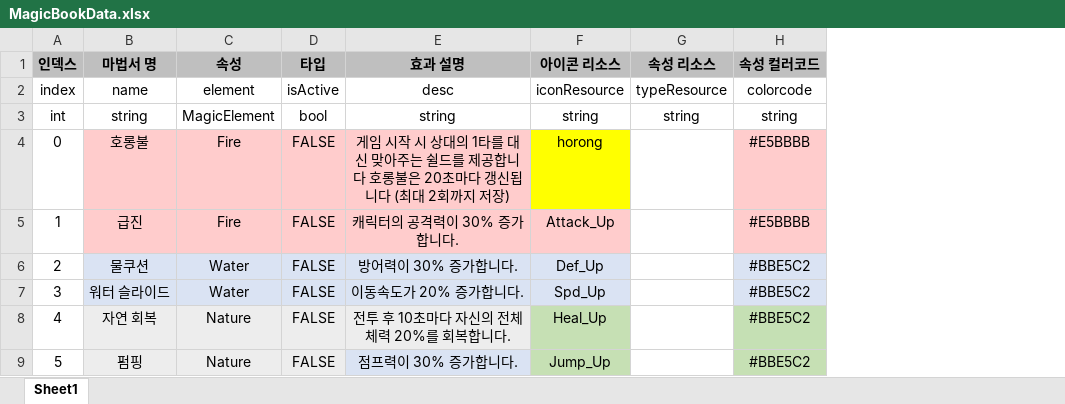
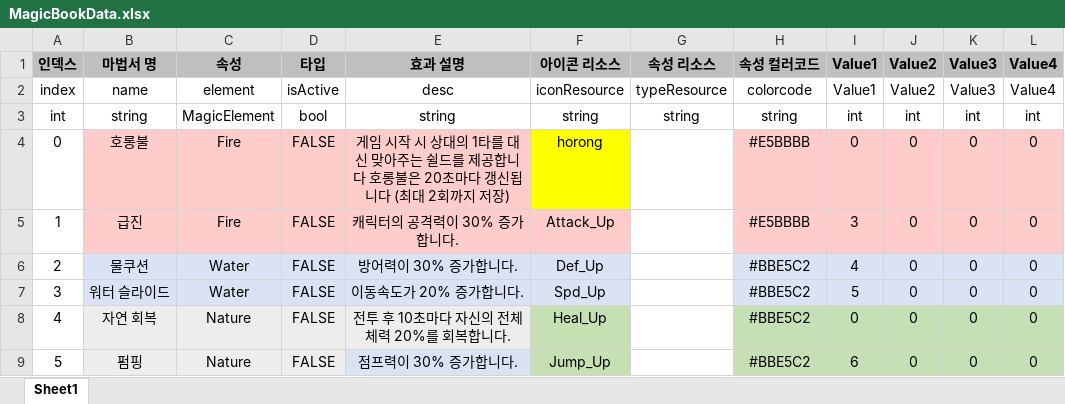
Before and after one commit to ParkSungTaek/PhotonGameJam, an Excel workbook: Client/Assets/Data/XLSXS/MagicBookData.xlsx, sheet Sheet1, drawn as a sheet; values as stored, in another font and other column widths than the file's, no borders; the diff names each change by its address in the sheet, - before the commit and + after, or states it on an @@ line.

```diff
--- a/Client/Assets/Data/XLSXS/MagicBookData.xlsx (sheet Sheet1)
+++ b/Client/Assets/Data/XLSXS/MagicBookData.xlsx (sheet Sheet1)
+column I, rows 1-9: Value1 | Value1 | int | 0 | 3 | 4 | 5 | 0 | 6
+column J, rows 1-9: Value2 | Value2 | int | 0 | 0 | 0 | 0 | 0 | 0
+column K, rows 1-9: Value3 | Value3 | int | 0 | 0 | 0 | 0 | 0 | 0
+column L, rows 1-9: Value4 | Value4 | int | 0 | 0 | 0 | 0 | 0 | 0
```
Also changed, not shown: Client/Assets/Data/XLSXS/BuffData.xlsx, 3 other files.
